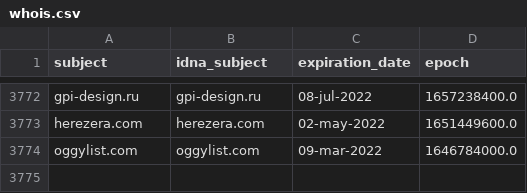
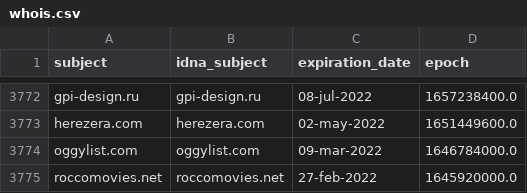
Before and after one commit to porn-records/Porn-Records, a CSV file: .pyfunceble/whois.csv, drawn as a sheet; only a part is shown, gaps mark what is left out.

```diff
--- a/.pyfunceble/whois.csv
+++ b/.pyfunceble/whois.csv
@@ -3774 +3774,2 @@ herezera.com,herezera.com,02-may-2022,1651449600.0
 oggylist.com,oggylist.com,09-mar-2022,1646784000.0
+roccomovies.net,roccomovies.net,27-feb-2022,1645920000.0
```
Also changed, not shown: 17 other files.
